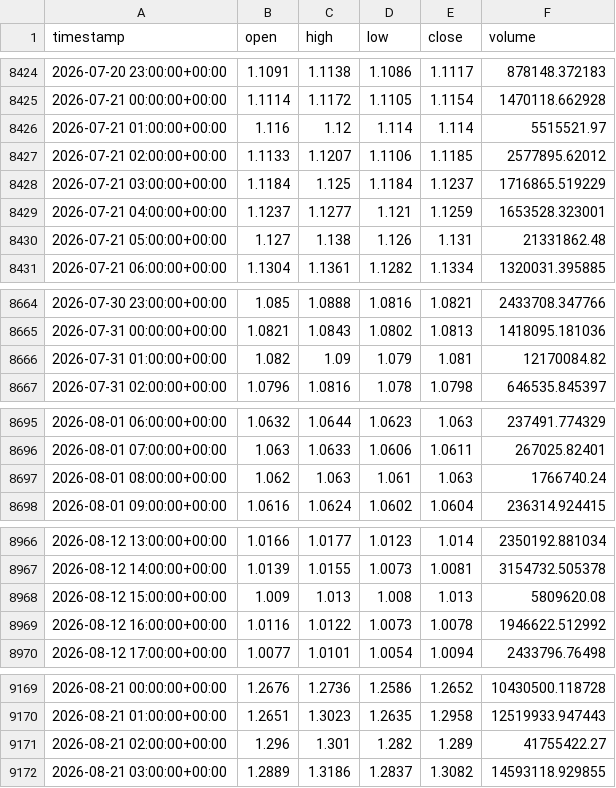
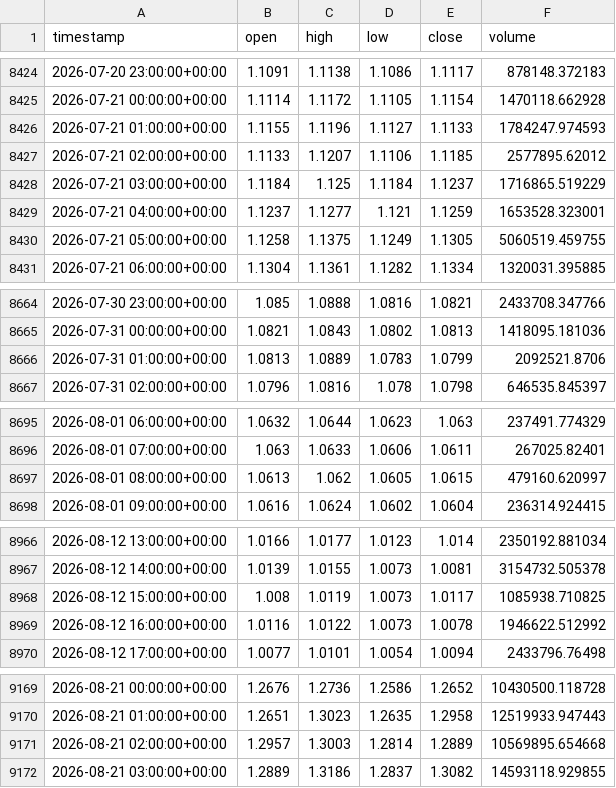
Before and after one commit to punkgenius84/Waynes-World-XRP-Bot, a CSV file: history/XRP.csv, drawn as a sheet; only a part is shown, gaps mark what is left out; the diff covers the shown part only.

```diff
--- a/history/XRP.csv
+++ b/history/XRP.csv
@@ -8425,3 +8425,3 @@ timestamp,open,high,low,close,volume
 2026-07-21 00:00:00+00:00,1.1114,1.1172,1.1105,1.1154,1470118.662928
-2026-07-21 01:00:00+00:00,1.116,1.12,1.114,1.114,5515521.97
+2026-07-21 01:00:00+00:00,1.1155,1.1196,1.1127,1.1133,1784247.974593
 2026-07-21 02:00:00+00:00,1.1133,1.1207,1.1106,1.1185,2577895.62012
@@ -8429,3 +8429,3 @@ timestamp,open,high,low,close,volume
 2026-07-21 04:00:00+00:00,1.1237,1.1277,1.121,1.1259,1653528.323001
-2026-07-21 05:00:00+00:00,1.127,1.138,1.126,1.131,21331862.48
+2026-07-21 05:00:00+00:00,1.1258,1.1375,1.1249,1.1305,5060519.459755
 2026-07-21 06:00:00+00:00,1.1304,1.1361,1.1282,1.1334,1320031.395885
@@ -8665,3 +8665,3 @@ timestamp,open,high,low,close,volume
 2026-07-31 00:00:00+00:00,1.0821,1.0843,1.0802,1.0813,1418095.181036
-2026-07-31 01:00:00+00:00,1.082,1.09,1.079,1.081,12170084.82
+2026-07-31 01:00:00+00:00,1.0813,1.0889,1.0783,1.0799,2092521.8706
 2026-07-31 02:00:00+00:00,1.0796,1.0816,1.078,1.0798,646535.845397
@@ -8696,3 +8696,3 @@ timestamp,open,high,low,close,volume
 2026-08-01 07:00:00+00:00,1.063,1.0633,1.0606,1.0611,267025.82401
-2026-08-01 08:00:00+00:00,1.062,1.063,1.061,1.063,1766740.24
+2026-08-01 08:00:00+00:00,1.0613,1.062,1.0605,1.0615,479160.620997
 2026-08-01 09:00:00+00:00,1.0616,1.0624,1.0602,1.0604,236314.924415
@@ -8967,3 +8967,3 @@ timestamp,open,high,low,close,volume
 2026-08-12 14:00:00+00:00,1.0139,1.0155,1.0073,1.0081,3154732.505378
-2026-08-12 15:00:00+00:00,1.009,1.013,1.008,1.013,5809620.08
+2026-08-12 15:00:00+00:00,1.008,1.0119,1.0073,1.0117,1085938.710825
 2026-08-12 16:00:00+00:00,1.0116,1.0122,1.0073,1.0078,1946622.512992
@@ -9170,3 +9170,3 @@ timestamp,open,high,low,close,volume
 2026-08-21 01:00:00+00:00,1.2651,1.3023,1.2635,1.2958,12519933.947443
-2026-08-21 02:00:00+00:00,1.296,1.301,1.282,1.289,41755422.27
+2026-08-21 02:00:00+00:00,1.2957,1.3003,1.2814,1.2889,10569895.654668
 2026-08-21 03:00:00+00:00,1.2889,1.3186,1.2837,1.3082,14593118.929855
```
Also changed, not shown: 15 edited cells elsewhere in this file.
